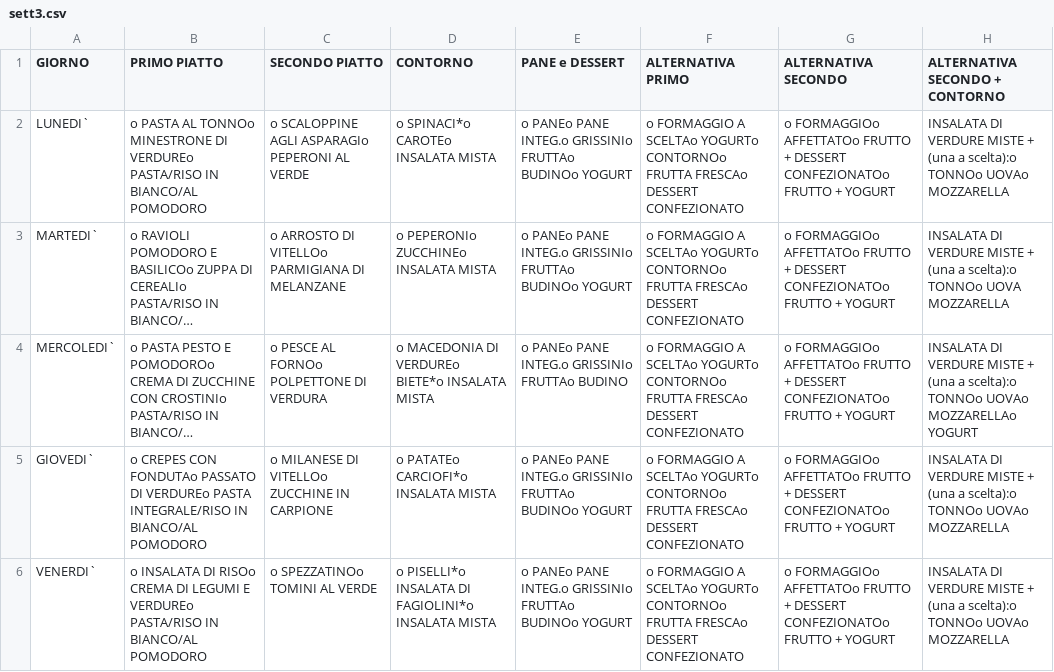
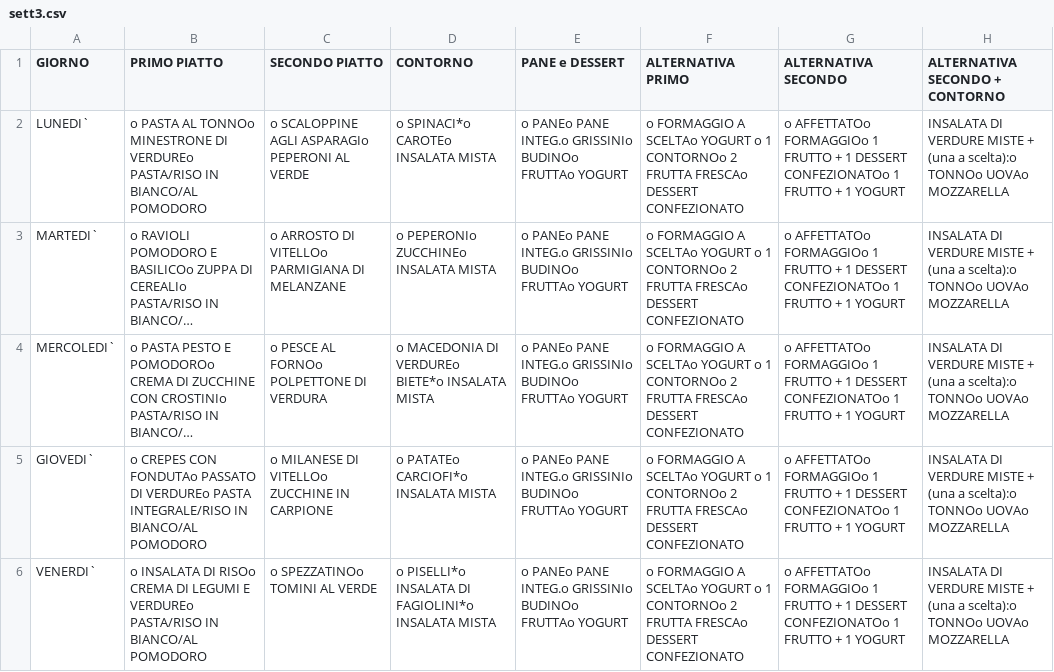
Before and after one commit to procionevolante/chesemagna, a CSV file: chesemagna-data/sett3.csv, drawn as a sheet; long unchanged cells end in …; the diff names each change by its address in the sheet, - before the commit and + after, or states it on an @@ line.

```diff
--- a/chesemagna-data/sett3.csv
+++ b/chesemagna-data/sett3.csv
-E2:E3 (PANE e DESSERT): …INTEG.o GRISSINIo FRUTTAo BUDINOo YOGURT
+E2:E3 (PANE e DESSERT): …INTEG.o GRISSINIo BUDINOo FRUTTAo YOGURT
-F2:F6 (ALTERNATIVA PRIMO): …A SCELTAo YOGURTo CONTORNOo FRUTTA FRESCAo…
+F2:F6 (ALTERNATIVA PRIMO): …A SCELTAo YOGURT o 1 CONTORNOo 2 FRUTTA FRESCAo…
-G2:G6 (ALTERNATIVA SECONDO): o FORMAGGIOo AFFETTATOo FRUTTO + DESSERT CONFEZIONATOo FRUTTO + YOGURT
+G2:G6 (ALTERNATIVA SECONDO): o AFFETTATOo FORMAGGIOo 1 FRUTTO + 1 DESSERT CONFEZIONATOo 1 FRUTTO + 1 YOGURT
-H3 (ALTERNATIVA SECONDO + CONTORNO): …scelta):o TONNOo UOVA MOZZARELLA
+H3 (ALTERNATIVA SECONDO + CONTORNO): …scelta):o TONNOo UOVAo MOZZARELLA
-E4 (PANE e DESSERT): …INTEG.o GRISSINIo FRUTTAo BUDINO
+E4 (PANE e DESSERT): …INTEG.o GRISSINIo BUDINOo FRUTTAo YOGURT
-H4 (ALTERNATIVA SECONDO + CONTORNO): …TONNOo UOVAo MOZZARELLAo YOGURT
+H4 (ALTERNATIVA SECONDO + CONTORNO): …TONNOo UOVAo MOZZARELLA
-E5:E6 (PANE e DESSERT): …INTEG.o GRISSINIo FRUTTAo BUDINOo YOGURT
+E5:E6 (PANE e DESSERT): …INTEG.o GRISSINIo BUDINOo FRUTTAo YOGURT
```
Also changed, not shown: chesemagna-data/sett1.csv, chesemagna-data/sett2.csv, 2 other files.
